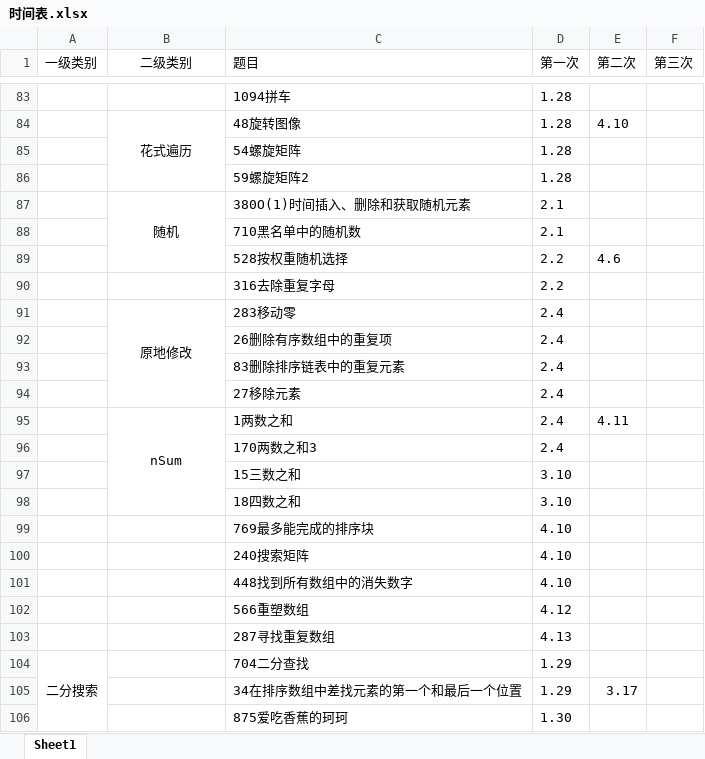
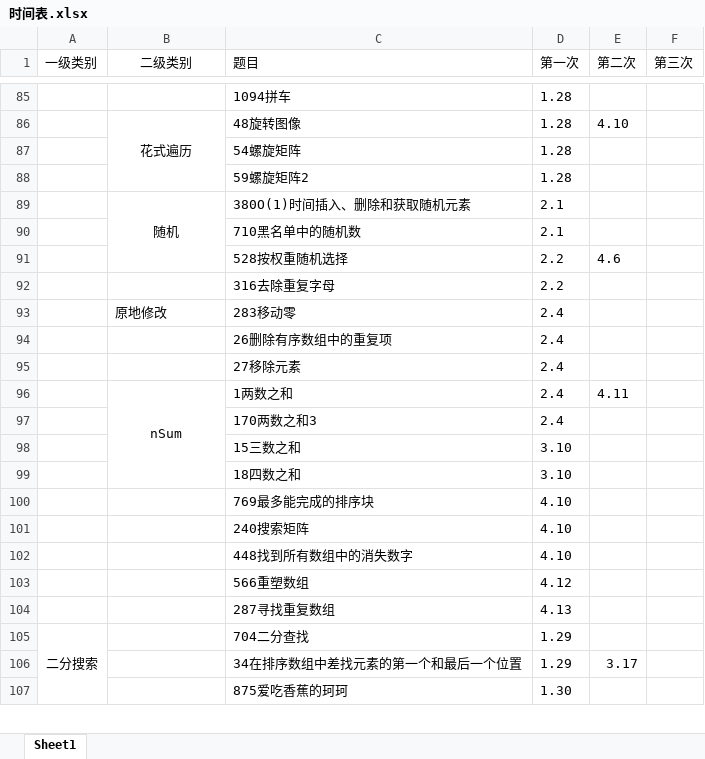
Before and after one commit to lisan97/leetcode, an Excel workbook: 时间表.xlsx, sheet Sheet1, drawn as a sheet; only a part is shown, gaps mark what is left out; values as stored, in another font and other column widths than the file's, no borders; removed rows and columns are numbered as before the commit, all else as after; the diff covers the shown part only; the diff names each change by its address in the sheet, - before the commit and + after, or states it on an @@ line.

```diff
--- a/时间表.xlsx (sheet Sheet1)
+++ b/时间表.xlsx (sheet Sheet1)
-B93 alignment: center
+B93 alignment: left
-B91:B94 merged
-row 93:  |  | 83删除排序链表中的重复元素 | 2.4
```
Also changed, not shown: 4 added rows, 1 removed row, 4 moved rows, 13 edited cells, cell formats and merged cells elsewhere in this sheet, 11 other files.
